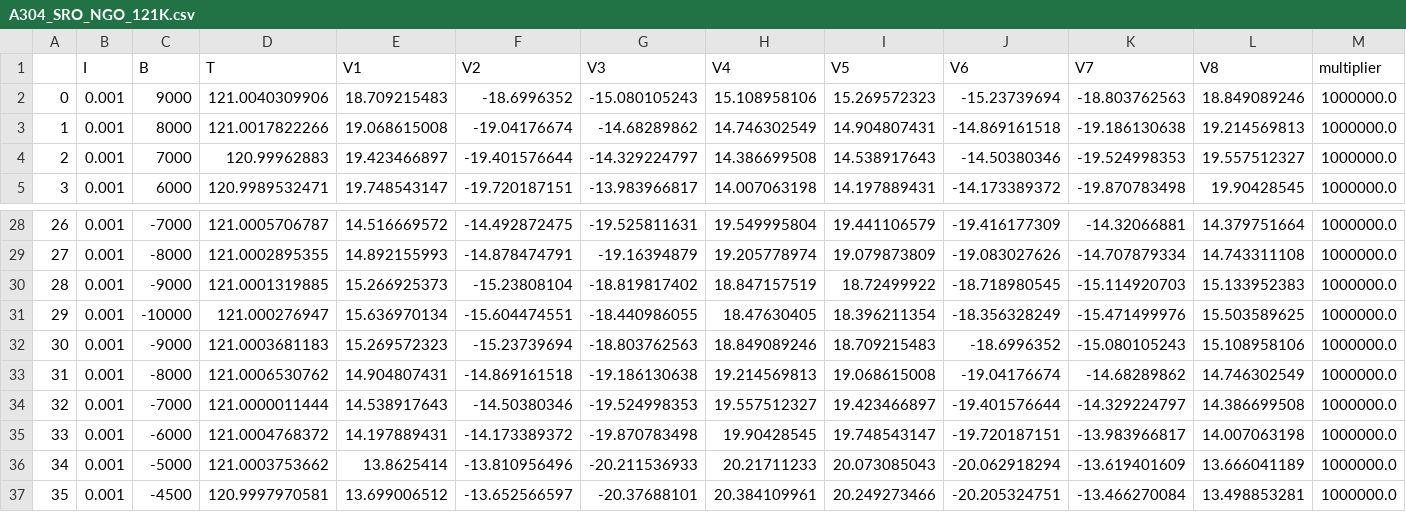
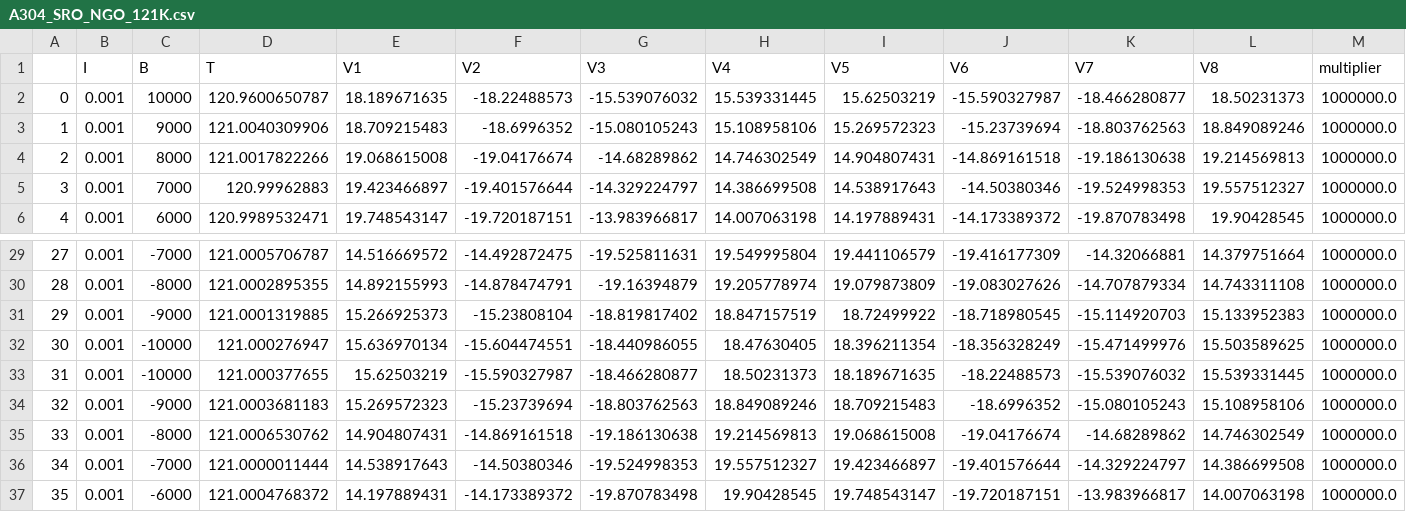
Before and after one commit to luckyIITR/PPMS, a CSV file: Plots/A304_SRO_NGO/HALL_CENTRALCONTACT/Processed_data/A304_SRO_NGO_121K.csv, drawn as a sheet; only a part is shown, gaps mark what is left out; the shorter side is filled out with more unchanged rows; addresses are those after the commit; rows hold the shown columns only; the diff names each change by its address in the sheet, - before the commit and + after, or states it on an @@ line.

```diff
--- a/Plots/A304_SRO_NGO/HALL_CENTRALCONTACT/Processed_data/A304_SRO_NGO_121K.csv
+++ b/Plots/A304_SRO_NGO/HALL_CENTRALCONTACT/Processed_data/A304_SRO_NGO_121K.csv
+row 2: 0 | 0.001 | 10000 | 120.9600650787 | 18.189671635 | -18.22488573 | -15.539076032 | 15.539331445 | 15.62503219 | -15.590327987 | -18.466280877 | 18.50231373 | 1000000.0
@@ column A renumbered from row 3 down @@
+row 33: 31 | 0.001 | -10000 | 121.000377655 | 15.62503219 | -15.590327987 | -18.466280877 | 18.50231373 | 18.189671635 | -18.22488573 | -15.539076032 | 15.539331445 | 1000000.0
```
Also changed, not shown: Data/A304/A304_MR_center_contact/A304_SRO_NGO_10K.csv, Plots/A304_SRO_NGO/HALL_CENTRALCONTACT/Processed_data/A304_SRO_NGO_124K.csv, 27 other files.
